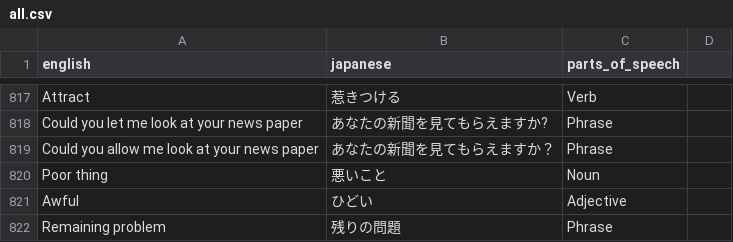
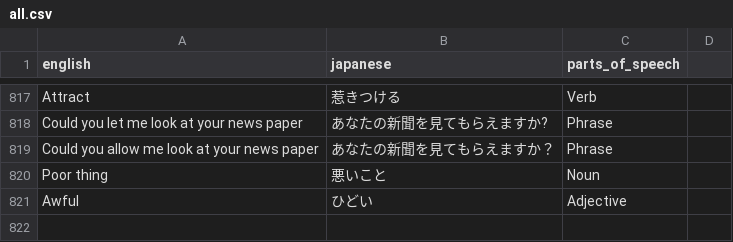
Before and after one commit to MyznEiji/Vocabulary_test, a CSV file: csv/all.csv, drawn as a sheet; only a part is shown, gaps mark what is left out.

```diff
--- a/csv/all.csv
+++ b/csv/all.csv
@@ -821,2 +821 @@ Poor thing,悪いこと,Noun
 Awful,ひどい,Adjective
-Remaining problem,残りの問題,Phrase
```
Also changed, not shown: 1 other file.
